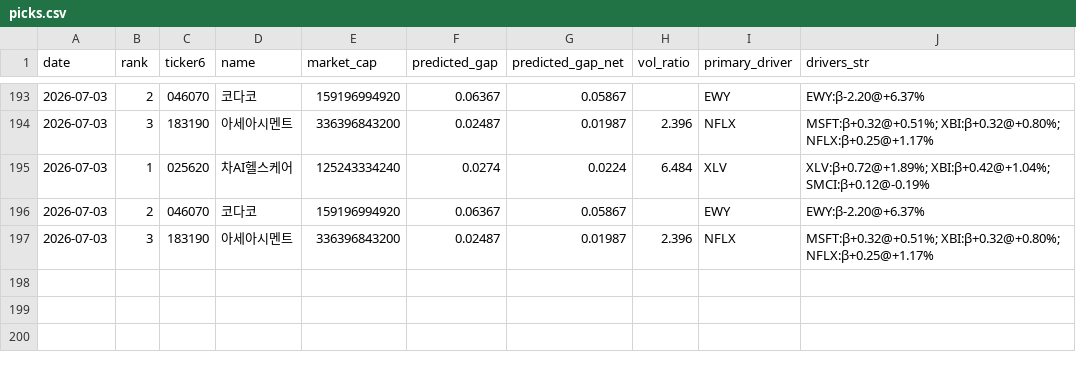
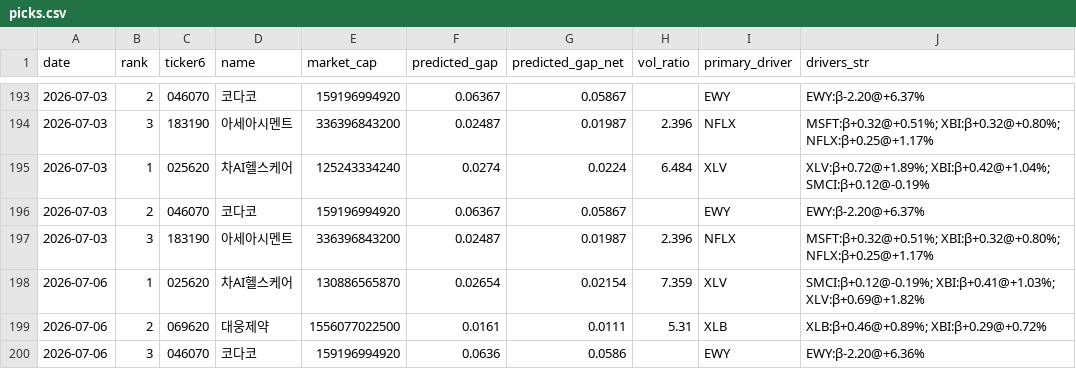
Before and after one commit to melingo-o/danta-screener, a CSV file: data/journal/picks.csv, drawn as a sheet; only a part is shown, gaps mark what is left out.

```diff
--- a/data/journal/picks.csv
+++ b/data/journal/picks.csv
@@ -197 +197,4 @@
 2026-07-03,3,183190,아세아시멘트,336396843200,0.02487,0.01987,2.396,NFLX,MSFT:β+0.32@+0.51%; XBI:β+0.32@+0.80%; NFLX:β+0.25@+1.17%
+2026-07-06,1,025620,차AI헬스케어,130886565870,0.02654,0.02154,7.359,XLV,SMCI:β+0.12@-0.19%; XBI:β+0.41@+1.03%; XLV:β+0.69@+1.82%
+2026-07-06,2,069620,대웅제약,1556077022500,0.0161,0.0111,5.31,XLB,XLB:β+0.46@+0.89%; XBI:β+0.29@+0.72%
+2026-07-06,3,046070,코다코,159196994920,0.0636,0.0586,,EWY,EWY:β-2.20@+6.36%
```
Also changed, not shown: data/daily_indicators.csv, data/picking_universe.csv, 1 other file.
